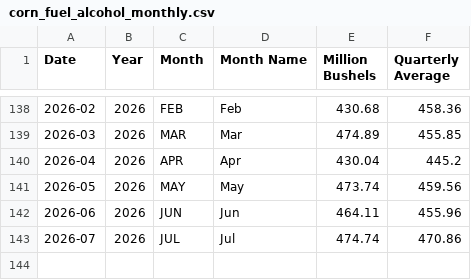
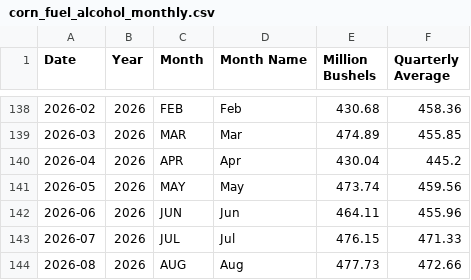
Before and after one commit to hruck/growthenergy-dashboard-data, a CSV file: agriculture/corn_fuel_alcohol_monthly.csv, drawn as a sheet; only a part is shown, gaps mark what is left out.

Commit message:
datahub monthly refresh 2026-10-05 [runner]

```diff
--- a/agriculture/corn_fuel_alcohol_monthly.csv
+++ b/agriculture/corn_fuel_alcohol_monthly.csv
@@ -142,2 +142,3 @@ Date,Year,Month,Month Name,Million Bushels,Quarterly Average
 2026-06,2026,JUN,Jun,464.11,455.96
-2026-07,2026,JUL,Jul,474.74,470.86
+2026-07,2026,JUL,Jul,476.15,471.33
+2026-08,2026,AUG,Aug,477.73,472.66
```
Also changed, not shown: agriculture/corn_fuel_alcohol_annual.csv, agriculture/sorghum_fuel_alcohol_monthly.csv, 7 other files.
